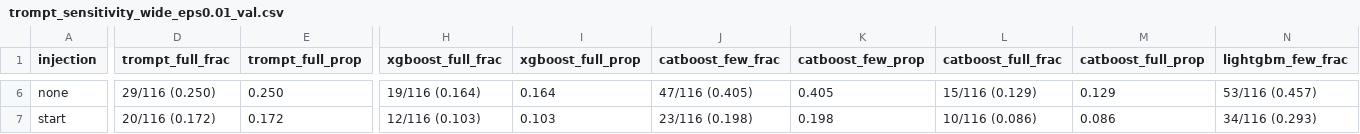
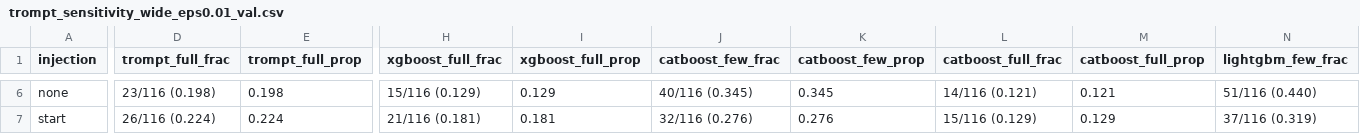
Before and after one commit to shangyuan191/TaBLEau, a CSV file: gnn_injection_analysis/per_model_result/trompt_sensitivity_wide_eps0.01_val.csv, drawn as a sheet; only a part is shown, gaps mark what is left out; the diff covers the shown part only; the diff names each change by its address in the sheet, - before the commit and + after, or states it on an @@ line.

```diff
--- a/gnn_injection_analysis/per_model_result/trompt_sensitivity_wide_eps0.01_val.csv
+++ b/gnn_injection_analysis/per_model_result/trompt_sensitivity_wide_eps0.01_val.csv
-D6 (trompt_full_frac): 29/116 (0.250)
+D6 (trompt_full_frac): 23/116 (0.198)
-E6 (trompt_full_prop): 0.250
+E6 (trompt_full_prop): 0.198
-H6 (xgboost_full_frac): 19/116 (0.164)
+H6 (xgboost_full_frac): 15/116 (0.129)
-I6 (xgboost_full_prop): 0.164
+I6 (xgboost_full_prop): 0.129
-J6 (catboost_few_frac): 47/116 (0.405)
+J6 (catboost_few_frac): 40/116 (0.345)
-K6 (catboost_few_prop): 0.405
+K6 (catboost_few_prop): 0.345
-L6 (catboost_full_frac): 15/116 (0.129)
+L6 (catboost_full_frac): 14/116 (0.121)
-M6 (catboost_full_prop): 0.129
+M6 (catboost_full_prop): 0.121
-N6 (lightgbm_few_frac): 53/116 (0.457)
+N6 (lightgbm_few_frac): 51/116 (0.440)
-D7 (trompt_full_frac): 20/116 (0.172)
+D7 (trompt_full_frac): 26/116 (0.224)
-E7 (trompt_full_prop): 0.172
+E7 (trompt_full_prop): 0.224
-H7 (xgboost_full_frac): 12/116 (0.103)
+H7 (xgboost_full_frac): 21/116 (0.181)
-I7 (xgboost_full_prop): 0.103
+I7 (xgboost_full_prop): 0.181
-J7 (catboost_few_frac): 23/116 (0.198)
+J7 (catboost_few_frac): 32/116 (0.276)
-K7 (catboost_few_prop): 0.198
+K7 (catboost_few_prop): 0.276
-L7 (catboost_full_frac): 10/116 (0.086)
+L7 (catboost_full_frac): 15/116 (0.129)
-M7 (catboost_full_prop): 0.086
+M7 (catboost_full_prop): 0.129
-N7 (lightgbm_few_frac): 34/116 (0.293)
+N7 (lightgbm_few_frac): 37/116 (0.319)
```
Also changed, not shown: 138 edited cells elsewhere in this file, gnn_injection_analysis/per_model_result/trompt_per_dataset_metrics_test.csv, gnn_injection_analysis/per_model_result/trompt_per_dataset_metrics_val.csv, 26 other files.
